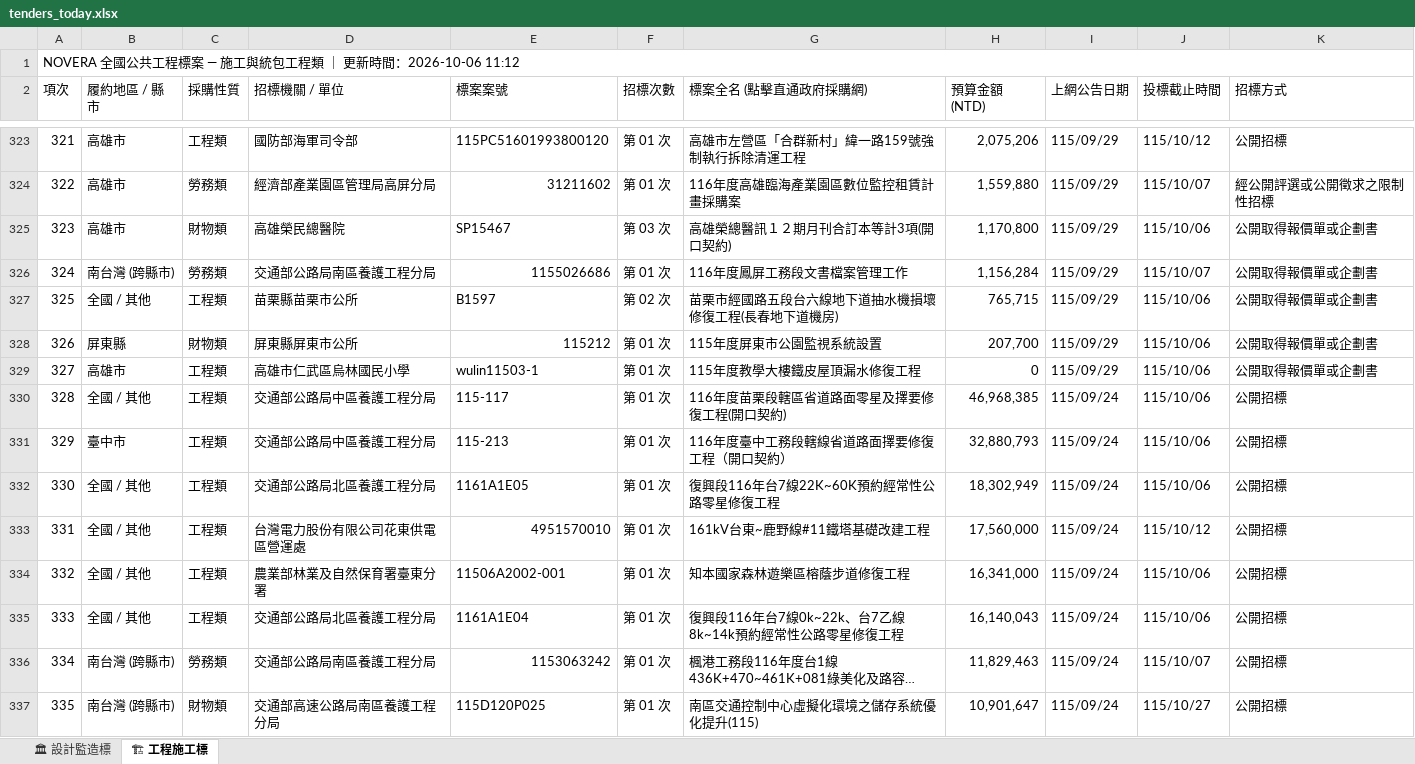
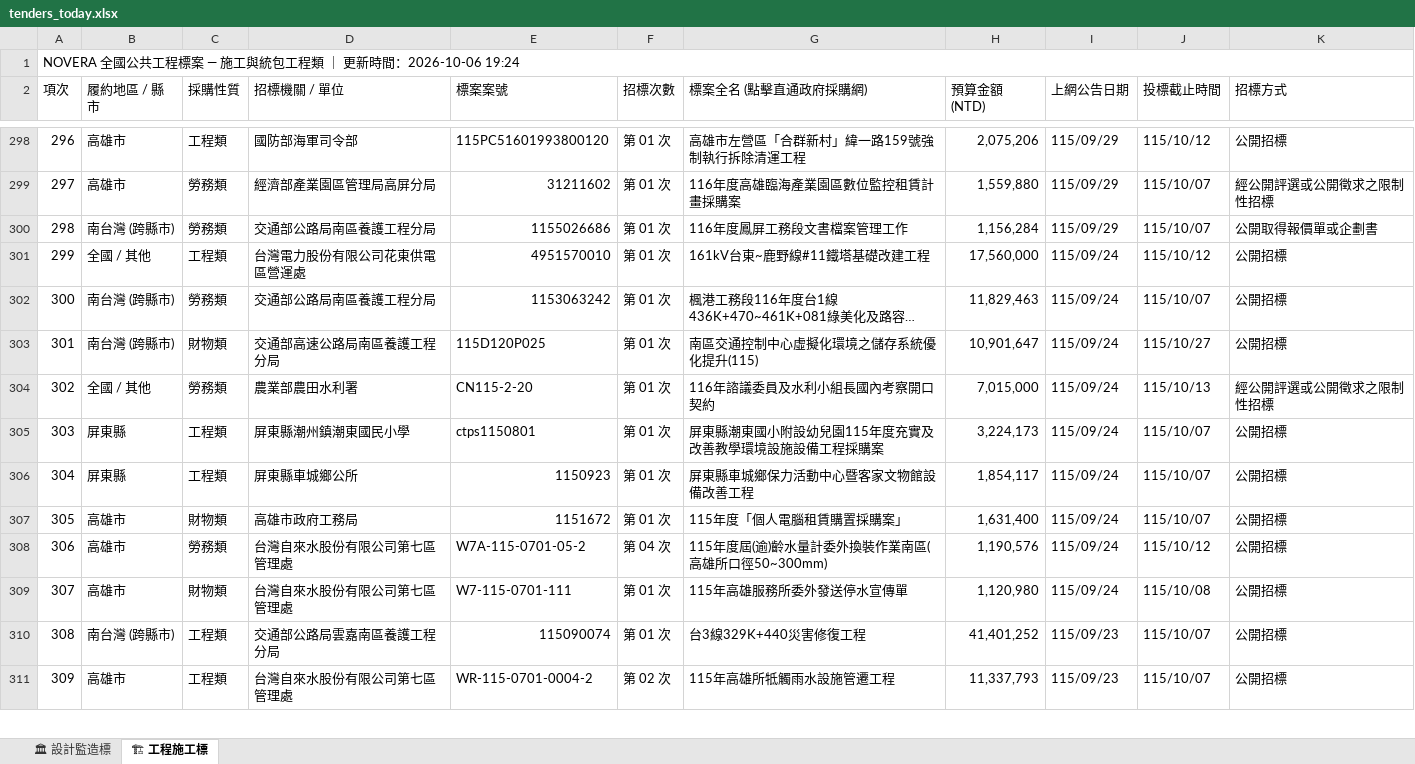
Before and after one commit to gardenai0222-a11y/gardenai0222-a11y.github.io, an Excel workbook: tenders_today.xlsx, sheet 🏗 工程施工標, drawn as a sheet; only a part is shown, gaps mark what is left out; the shorter side is filled out with more unchanged rows; long unchanged cells end in …; values as stored, in another font and other column widths than the file's, no cell formats; removed rows and columns are numbered as before the commit, all else as after; the diff covers the shown part only; the diff names each change by its address in the sheet, - before the commit and + after, or states it on an @@ line.

```diff
--- a/tenders_today.xlsx (sheet 🏗 工程施工標)
+++ b/tenders_today.xlsx (sheet 🏗 工程施工標)
@@ column A (項次) renumbered from row 1 down @@
-row 325: 323 | 高雄市 | 財物類 | 高雄榮民總醫院 | SP15467 | 第 03 次 | 高雄榮總醫訊１２期月刊合訂本等計3項(開口契約) | 1,170,800 | 115/09/29 | 115/10/06 | 公開取得報價單或企劃書
-row 327: 325 | 全國 / 其他 | 工程類 | 苗栗縣苗栗市公所 | B1597 | 第 02 次 | 苗栗市經國路五段台六線地下道抽水機損壞修復工程(長春地下道機房) | 765,715 | 115/09/29 | 115/10/06 | 公開取得報價單或企劃書
-row 328: 326 | 屏東縣 | 財物類 | 屏東縣屏東市公所 | 115212 | 第 01 次 | 115年度屏東市公園監視系統設置 | 207,700 | 115/09/29 | 115/10/06 | 公開取得報價單或企劃書
-row 329: 327 | 高雄市 | 工程類 | 高雄市仁武區烏林國民小學 | wulin11503-1 | 第 01 次 | 115年度教學大樓鐵皮屋頂漏水修復工程 | 0 | 115/09/29 | 115/10/06 | 公開取得報價單或企劃書
-row 330: 328 | 全國 / 其他 | 工程類 | 交通部公路局中區養護工程分局 | 115-117 | 第 01 次 | 116年度苗栗段轄區省道路面零星及擇要修復工程(開口契約) | 46,968,385 | 115/09/24 | 115/10/06 | 公開招標
-row 331: 329 | 臺中市 | 工程類 | 交通部公路局中區養護工程分局 | 115-213 | 第 01 次 | 116年度臺中工務段轄線省道路面擇要修復工程（開口契約） | 32,880,793 | 115/09/24 | 115/10/06 | 公開招標
-row 332: 330 | 全國 / 其他 | 工程類 | 交通部公路局北區養護工程分局 | 1161A1E05 | 第 01 次 | 復興段116年台7線22K~60K預約經常性公路零星修復工程 | 18,302,949 | 115/09/24 | 115/10/06 | 公開招標
-row 334: 332 | 全國 / 其他 | 工程類 | 農業部林業及自然保育署臺東分署 | 11506A2002-001 | 第 01 次 | 知本國家森林遊樂區榕蔭步道修復工程 | 16,341,000 | 115/09/24 | 115/10/06 | 公開招標
-row 335: 333 | 全國 / 其他 | 工程類 | 交通部公路局北區養護工程分局 | 1161A1E04 | 第 01 次 | 復興段116年台7線0k~22k、台7乙線8k~14k預約經常性公路零星修復工程 | 16,140,043 | 115/09/24 | 115/10/06 | 公開招標
```
Also changed, not shown: 19 added rows, 56 removed rows and 1 edited cell elsewhere in this sheet, sheet 🏛 設計監造標, cell formats, 今日政府電子採購網.xlsx, 2 other files.
